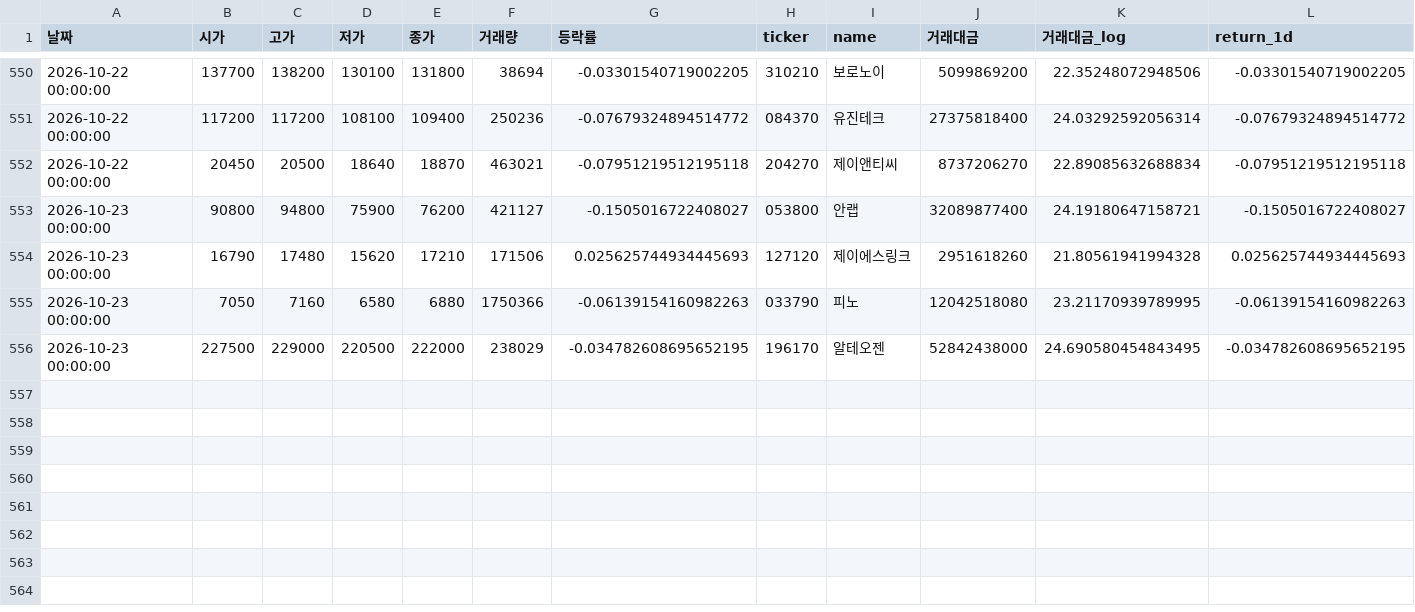
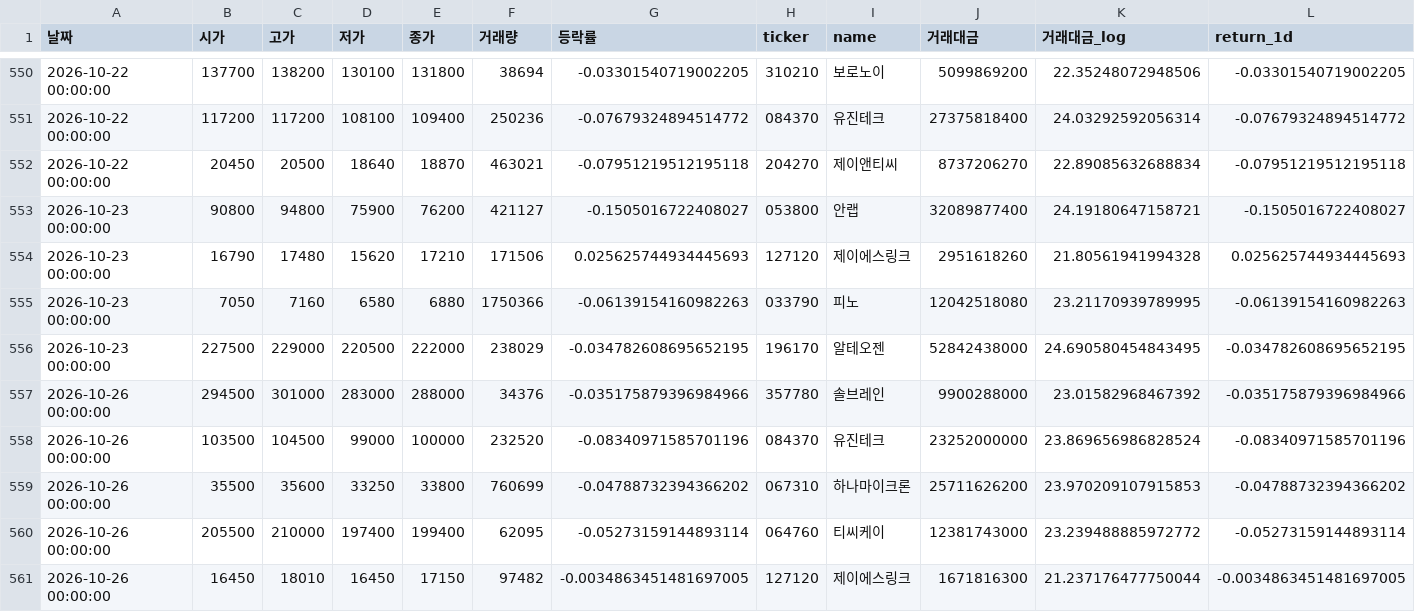
Before and after one commit to dhkimsk2012-source/kosdaq-auto-signal, a CSV file: paper_trading_log.csv, drawn as a sheet; only a part is shown, gaps mark what is left out; rows hold the shown columns only; the diff names each change by its address in the sheet, - before the commit and + after, or states it on an @@ line.

```diff
--- a/paper_trading_log.csv
+++ b/paper_trading_log.csv
+row 557: 2026-10-26 00:00:00 | 294500 | 301000 | 283000 | 288000 | 34376 | -0.035175879396984966 | 357780 | 솔브레인 | 9900288000 | 23.01582968467392 | -0.035175879396984966
+row 558: 2026-10-26 00:00:00 | 103500 | 104500 | 99000 | 100000 | 232520 | -0.08340971585701196 | 084370 | 유진테크 | 23252000000 | 23.869656986828524 | -0.08340971585701196
+row 559: 2026-10-26 00:00:00 | 35500 | 35600 | 33250 | 33800 | 760699 | -0.04788732394366202 | 067310 | 하나마이크론 | 25711626200 | 23.970209107915853 | -0.04788732394366202
+row 560: 2026-10-26 00:00:00 | 205500 | 210000 | 197400 | 199400 | 62095 | -0.05273159144893114 | 064760 | 티씨케이 | 12381743000 | 23.239488885972772 | -0.05273159144893114
+row 561: 2026-10-26 00:00:00 | 16450 | 18010 | 16450 | 17150 | 97482 | -0.0034863451481697005 | 127120 | 제이에스링크 | 1671816300 | 21.237176477750044 | -0.0034863451481697005
```
